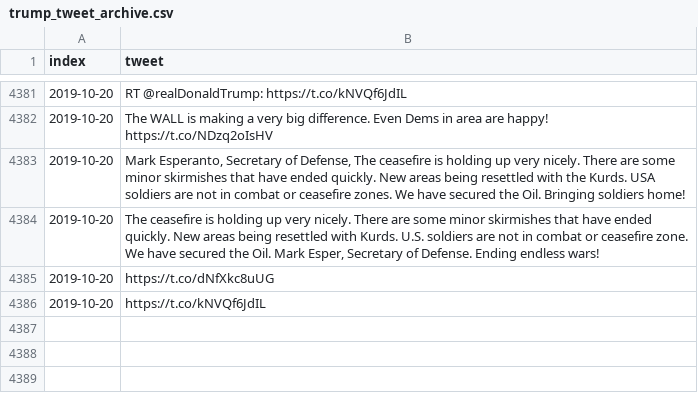
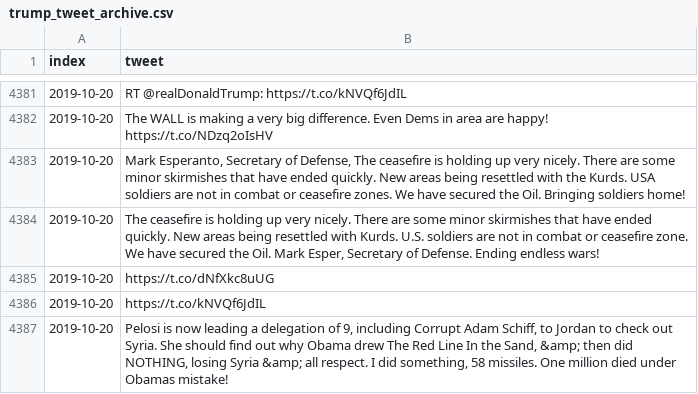
Before and after one commit to freedomtowin/algo-trading, a CSV file: data/trump_tweet_archive.csv, drawn as a sheet; only a part is shown, gaps mark what is left out; the diff names each change by its address in the sheet, - before the commit and + after, or states it on an @@ line.

Commit message:
push tweets

```diff
--- a/data/trump_tweet_archive.csv
+++ b/data/trump_tweet_archive.csv
+row 4387: 2019-10-20 | Pelosi is now leading a delegation of 9, including Corrupt Adam Schiff, to Jordan to check out Syria. She should find out why Obama drew The Red Line In the Sand, &amp; then did NOTHING, losing Syria &amp; all respect. I did something, 58 missiles. One million died under Obamas mistake!
```
